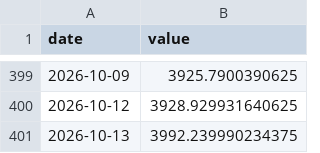
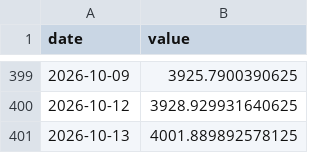
Before and after one commit to Aaron-Levitats/macro-desk-data, a CSV file: IL_TA125.csv, drawn as a sheet; only a part is shown, gaps mark what is left out.

```diff
--- a/IL_TA125.csv
+++ b/IL_TA125.csv
@@ -400,2 +400,2 @@ date,value
 2026-10-12,3928.929931640625
-2026-10-13,3992.239990234375
+2026-10-13,4001.889892578125
```
Also changed, not shown: GLOBAL_AGG.csv, IL_TA35.csv, 12 other files.
